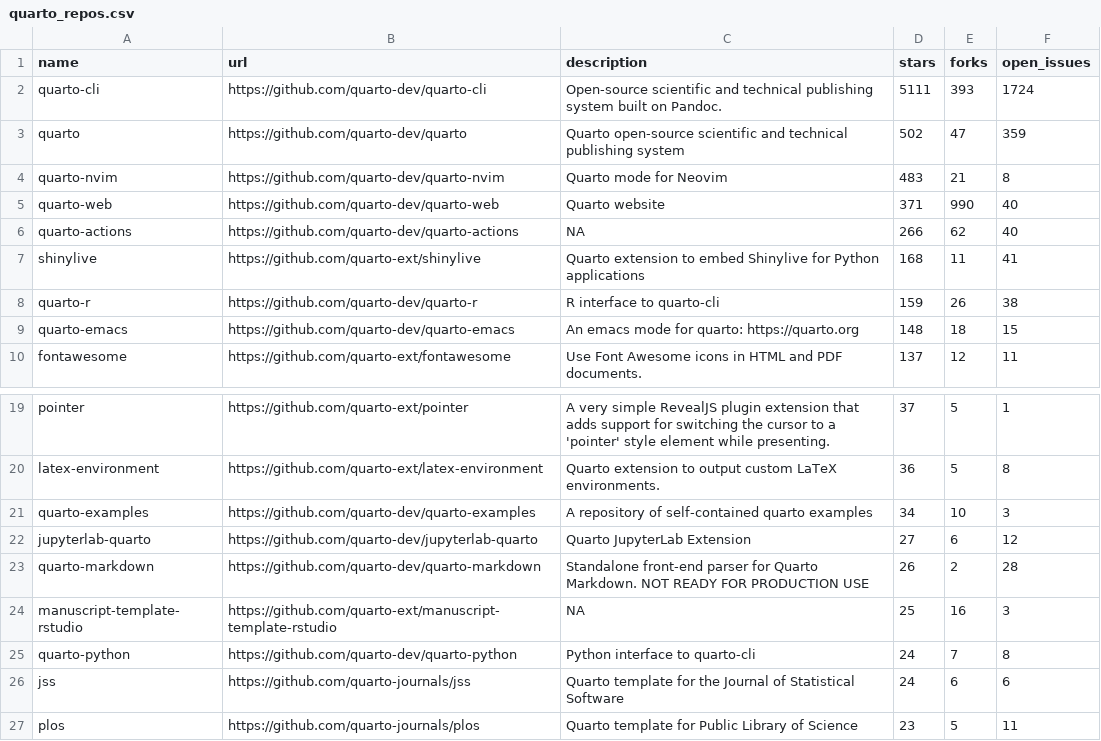
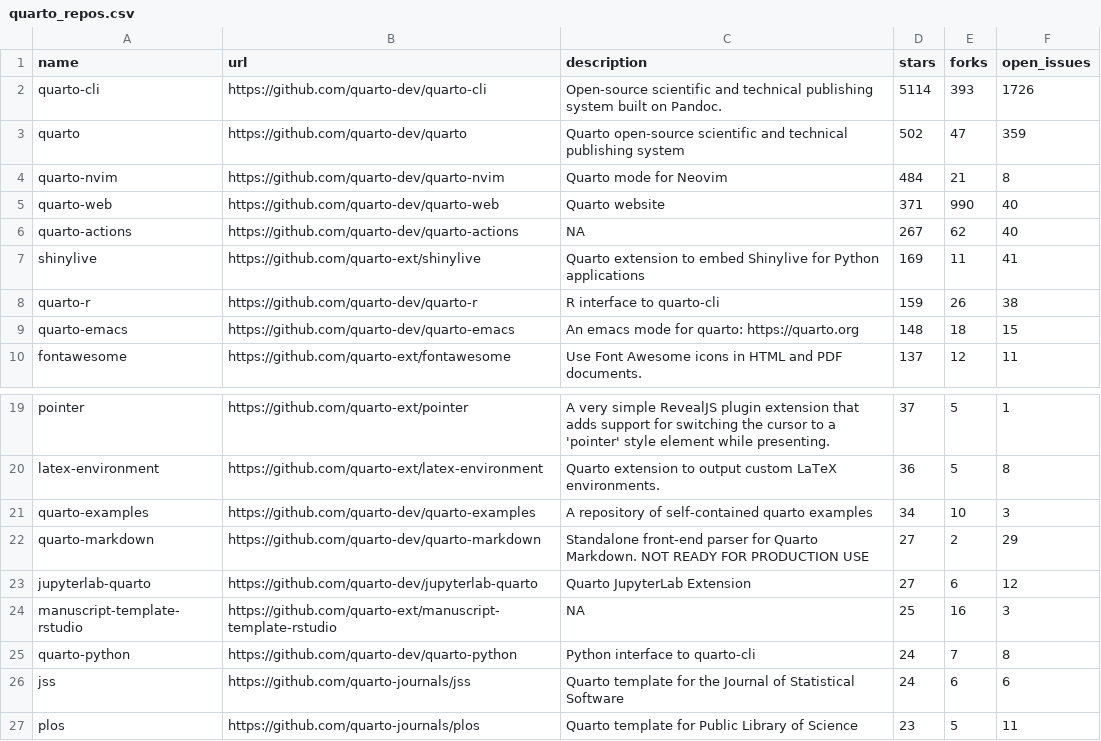
Before and after one commit to mablan/sandbox, a CSV file: 01-monitoring-quarto-repos/quarto_repos.csv, drawn as a sheet; only a part is shown, gaps mark what is left out.

```diff
--- a/01-monitoring-quarto-repos/quarto_repos.csv
+++ b/01-monitoring-quarto-repos/quarto_repos.csv
@@ -1,8 +1,8 @@
 name,url,description,stars,forks,open_issues
-quarto-cli,https://github.com/quarto-dev/quarto-cli,Open-source scientific and technical publishing system built on Pandoc.,5111,393,1724
+quarto-cli,https://github.com/quarto-dev/quarto-cli,Open-source scientific and technical publishing system built on Pandoc.,5114,393,1726
 quarto,https://github.com/quarto-dev/quarto,Quarto open-source scientific and technical publishing system,502,47,359
-quarto-nvim,https://github.com/quarto-dev/quarto-nvim,Quarto mode for Neovim,483,21,8
+quarto-nvim,https://github.com/quarto-dev/quarto-nvim,Quarto mode for Neovim,484,21,8
 quarto-web,https://github.com/quarto-dev/quarto-web,Quarto website,371,990,40
-quarto-actions,https://github.com/quarto-dev/quarto-actions,NA,266,62,40
-shinylive,https://github.com/quarto-ext/shinylive,Quarto extension to embed Shinylive for Python applications,168,11,41
+quarto-actions,https://github.com/quarto-dev/quarto-actions,NA,267,62,40
+shinylive,https://github.com/quarto-ext/shinylive,Quarto extension to embed Shinylive for Python applications,169,11,41
 quarto-r,https://github.com/quarto-dev/quarto-r,R interface to quarto-cli,159,26,38
@@ -21,4 +21,4 @@ latex-environment,https://github.com/quarto-ext/latex-environment,Quarto extensi
 quarto-examples,https://github.com/quarto-dev/quarto-examples,A repository of self-contained quarto examples,34,10,3
+quarto-markdown,https://github.com/quarto-dev/quarto-markdown,Standalone front-end parser for Quarto Markdown. NOT READY FOR PRODUCTION USE,27,2,29
 jupyterlab-quarto,https://github.com/quarto-dev/jupyterlab-quarto,Quarto JupyterLab Extension,27,6,12
-quarto-markdown,https://github.com/quarto-dev/quarto-markdown,Standalone front-end parser for Quarto Markdown. NOT READY FOR PRODUCTION USE,26,2,28
 manuscript-template-rstudio,https://github.com/quarto-ext/manuscript-template-rstudio,NA,25,16,3
```
Also changed, not shown: 1 other file.
